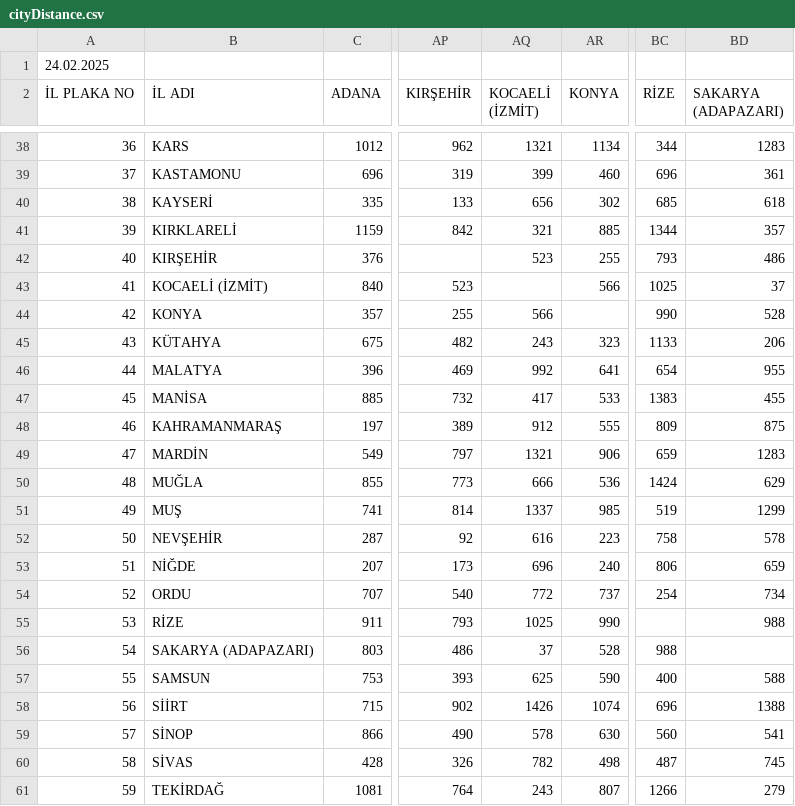
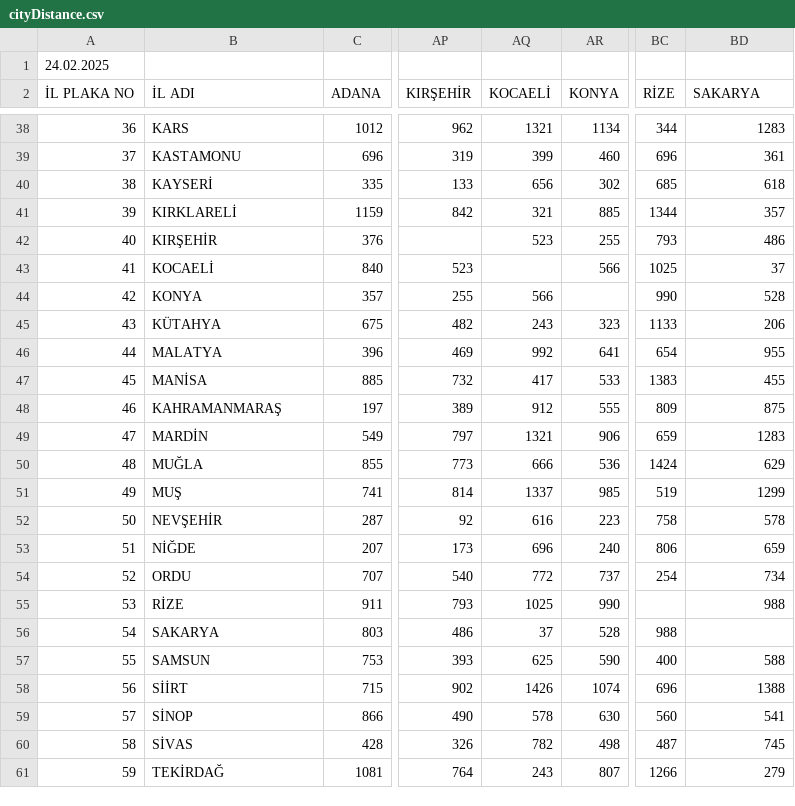
Before and after one commit to ysrkad1r/DataStructuresProject1part1, a CSV file: DsPrjct1Prt1/cityDistance.csv, drawn as a sheet; only a part is shown, gaps mark what is left out; the diff names each change by its address in the sheet, - before the commit and + after, or states it on an @@ line.

```diff
--- a/DsPrjct1Prt1/cityDistance.csv
+++ b/DsPrjct1Prt1/cityDistance.csv
-AQ2: KOCAELİ (İZMİT)
+AQ2: KOCAELİ
-BD2: SAKARYA (ADAPAZARI)
+BD2: SAKARYA
-B43 (İL ADI): KOCAELİ (İZMİT)
+B43 (İL ADI): KOCAELİ
-B56 (İL ADI): SAKARYA (ADAPAZARI)
+B56 (İL ADI): SAKARYA
```
Also changed, not shown: 7 other files.
